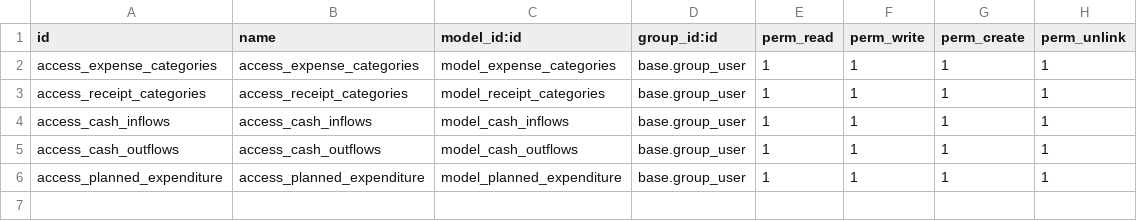
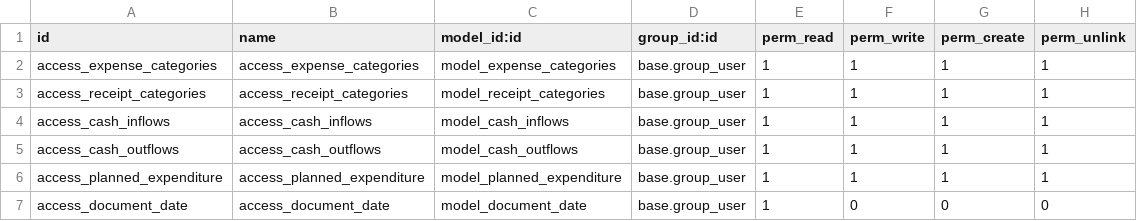
Before and after one commit to ltvu02fdi/Document_Approval, a CSV file: project_custom/security/ir.model.access.csv, drawn as a sheet; the diff names each change by its address in the sheet, - before the commit and + after, or states it on an @@ line.

```diff
--- a/project_custom/security/ir.model.access.csv
+++ b/project_custom/security/ir.model.access.csv
+row 7: access_document_date | access_document_date | model_document_date | base.group_user | 1 | 0 | 0 | 0
```
Also changed, not shown: 15 other files.
